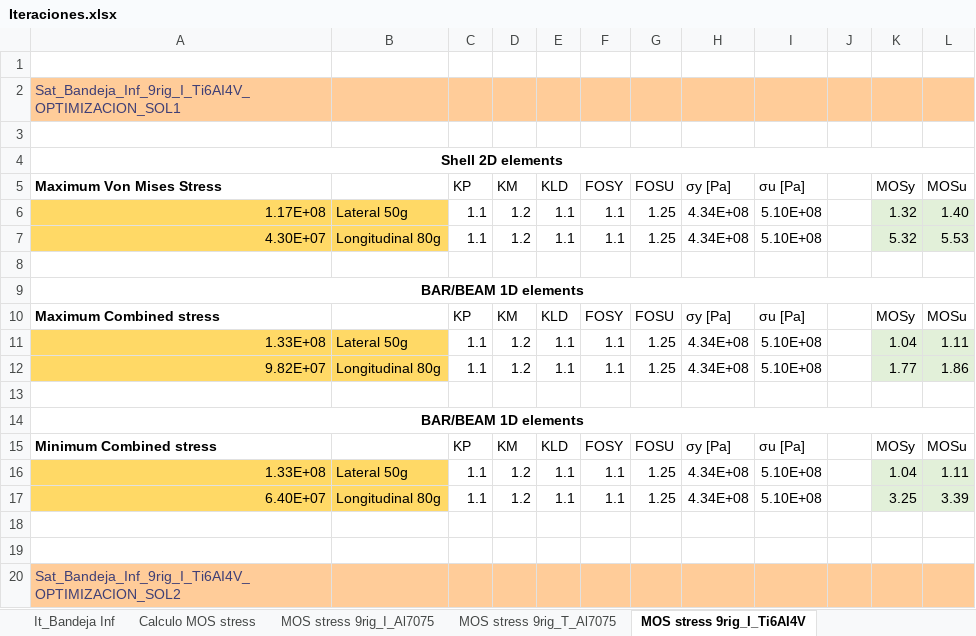
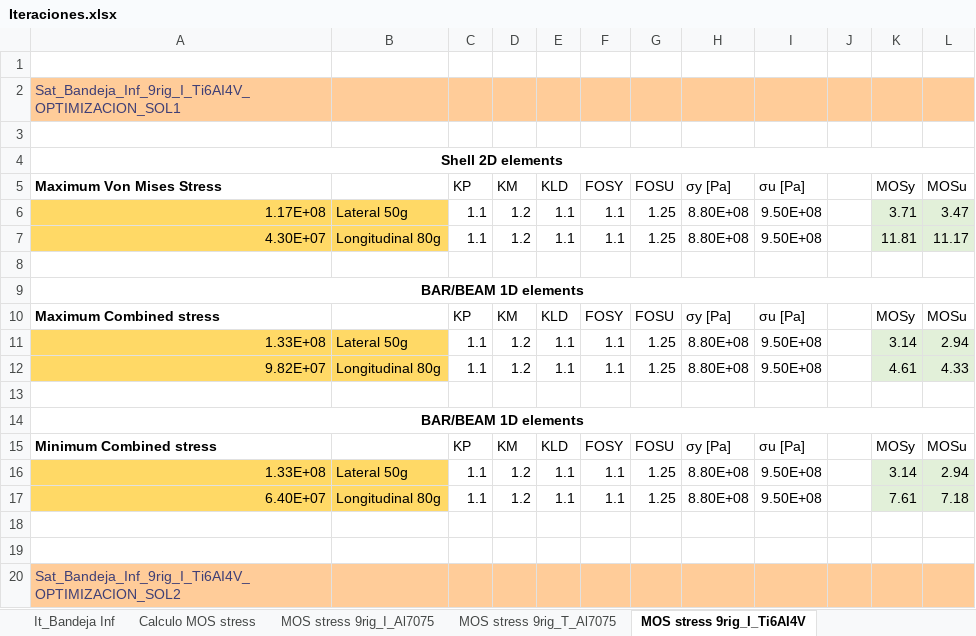
Before and after one commit to diegoomataix/Instrumentation_plate_Micro-Satellite-Design-Analysis, an Excel workbook: MicroSat/Iteraciones.xlsx, sheet MOS stress 9rig_I_Ti6AI4V, drawn as a sheet; only a part is shown; values as stored, in another font and other column widths than the file's, no borders; the diff covers the shown part only; the diff names each change by its address in the sheet, - before the commit and + after, or states it on an @@ line.

```diff
--- a/MicroSat/Iteraciones.xlsx (sheet MOS stress 9rig_I_Ti6AI4V)
+++ b/MicroSat/Iteraciones.xlsx (sheet MOS stress 9rig_I_Ti6AI4V)
-H6:H7: 4.34E+08
+H6:H7: 8.80E+08
-I6:I7: 5.10E+08
+I6:I7: 9.50E+08
-K6: 1.32
+K6: 3.71
-L6: 1.40
+L6: 3.47
-K7: 5.32
+K7: 11.81
-L7: 5.53
+L7: 11.17
-H11:H12: 4.34E+08
+H11:H12: 8.80E+08
-I11:I12: 5.10E+08
+I11:I12: 9.50E+08
-K11: 1.04
+K11: 3.14
-L11: 1.11
+L11: 2.94
-K12: 1.77
+K12: 4.61
-L12: 1.86
+L12: 4.33
-H16:H17: 4.34E+08
+H16:H17: 8.80E+08
-I16:I17: 5.10E+08
+I16:I17: 9.50E+08
-K16: 1.04
+K16: 3.14
-L16: 1.11
+L16: 2.94
-K17: 3.25
+K17: 7.61
-L17: 3.39
+L17: 7.18
```
Also changed, not shown: 48 edited cells elsewhere in this sheet, sheet Calculo MOS stress, sheet MOS stress 9rig_T_Al7075, hidden cells, 38 other files.
